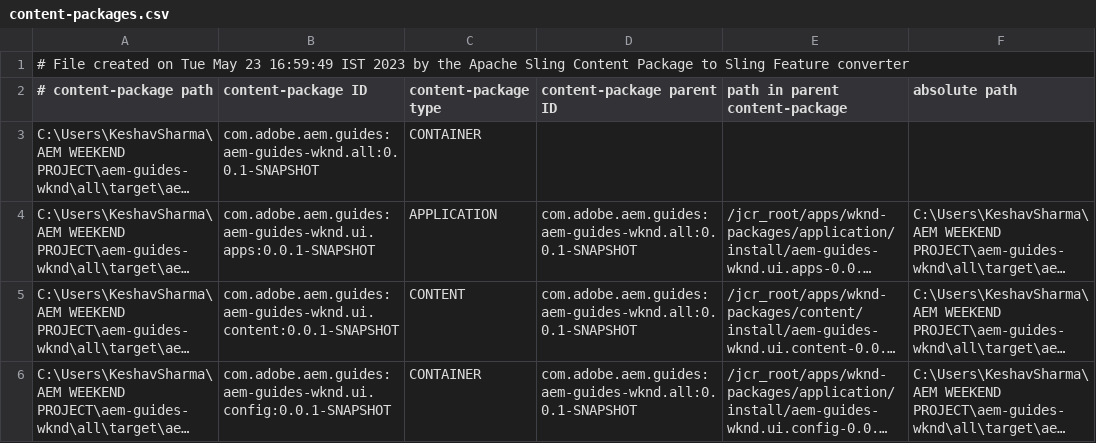
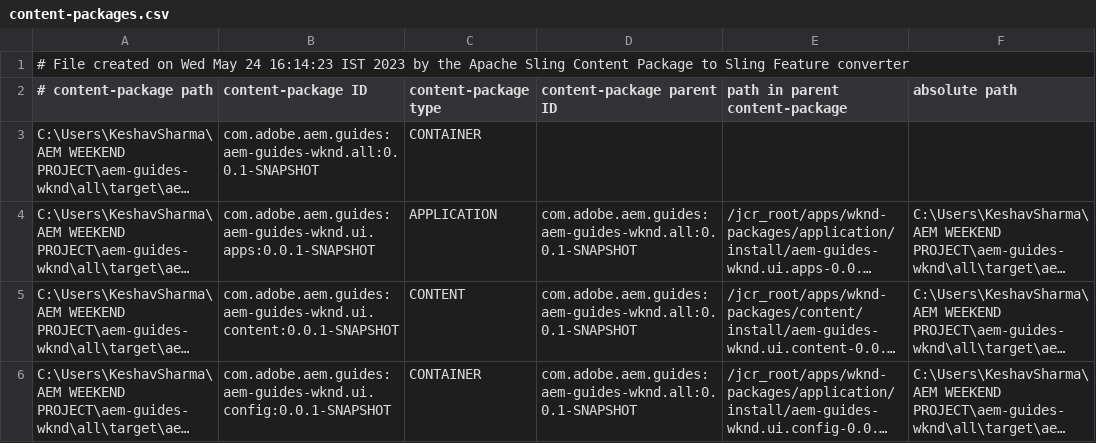
Before and after one commit to keshav0528/AEM-WKND-project, a CSV file: all/target/cp-conversion/fm.out/content-packages.csv, drawn as a sheet; long unchanged cells end in ….

```diff
--- a/all/target/cp-conversion/fm.out/content-packages.csv
+++ b/all/target/cp-conversion/fm.out/content-packages.csv
@@ -1,2 +1,2 @@
-# File created on Tue May 23 16:59:49 IST 2023 by the Apache Sling Content Package to Sling Feature converter
+# File created on Wed May 24 16:14:23 IST 2023 by the Apache Sling Content Package to Sling Feature converter
 # content-package path, content-package ID, content-package type, content-package parent ID, path in parent content-package, absolute path
```
Also changed, not shown: 56 other files.
